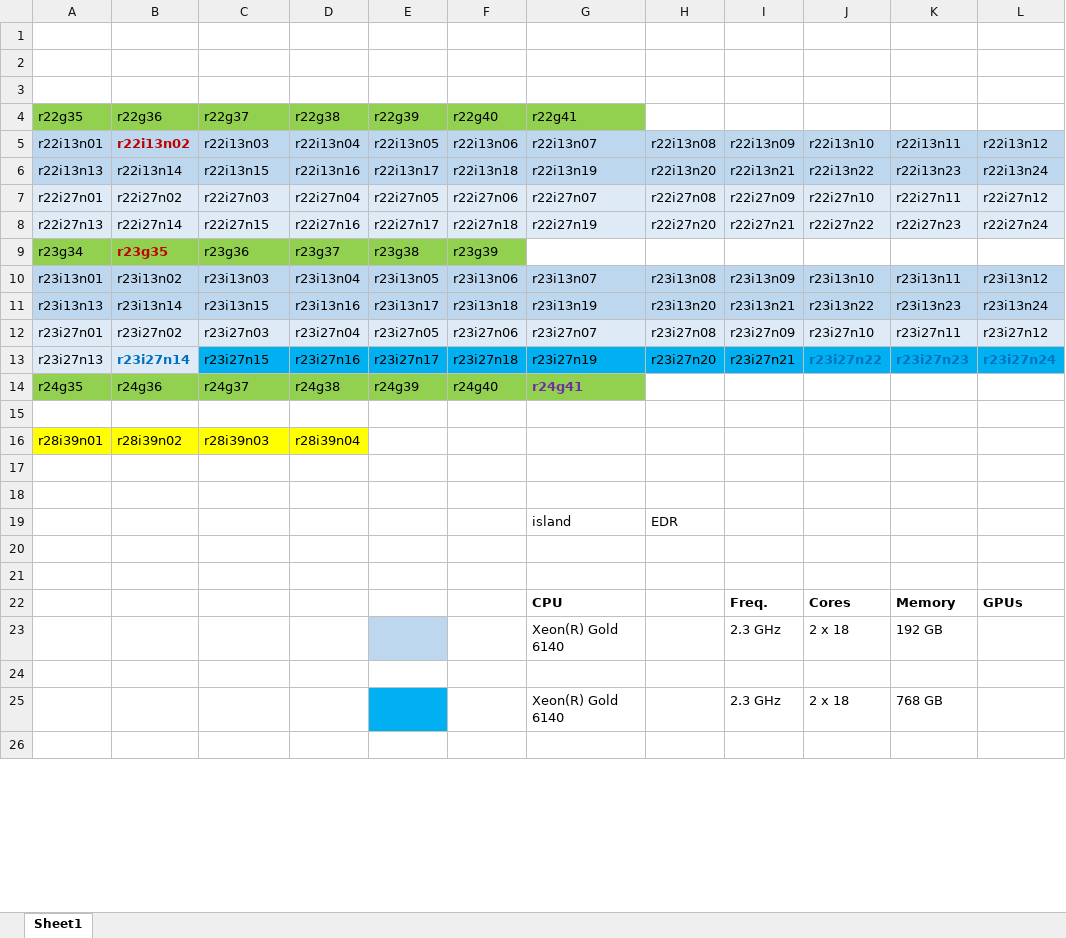
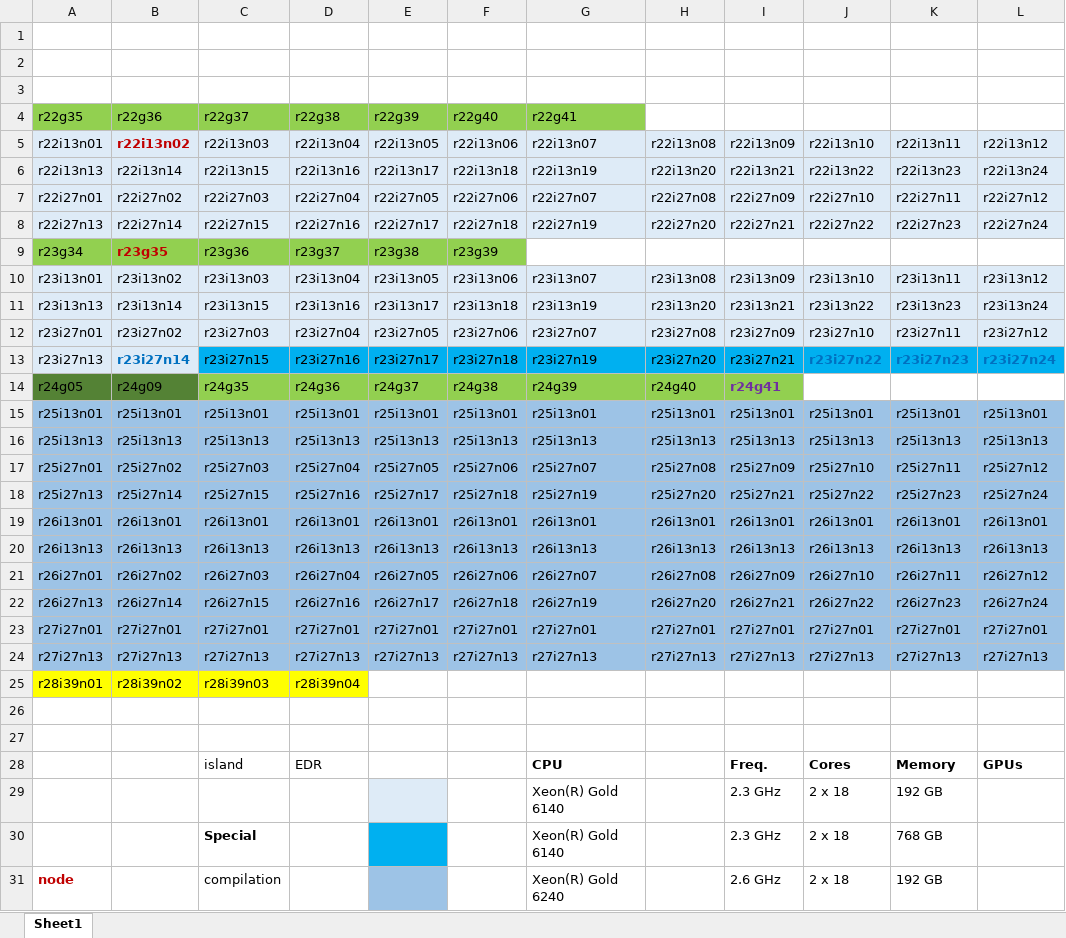
Before and after one commit to hpcleuven/VscDocumentation, an Excel workbook: source/leuven/tier2_hardware/genius_hardware/genius_node_map.xlsx, sheet Sheet1, drawn as a sheet; only a part is shown; values as stored, in another font and other column widths than the file's, no borders; removed rows and columns are numbered as before the commit, all else as after; the diff covers the shown part only; the diff names each change by its address in the sheet, - before the commit and + after, or states it on an @@ line.

Commit message:
adding info on cascadelake nodes

```diff
--- a/source/leuven/tier2_hardware/genius_hardware/genius_node_map.xlsx (sheet Sheet1)
+++ b/source/leuven/tier2_hardware/genius_hardware/genius_node_map.xlsx (sheet Sheet1)
-A5:L6 fill: #BDD7EE
+A5:L6 fill: #DEEBF7
-A10:L11 fill: #BDD7EE
+A10:L11 fill: #DEEBF7
-row 14: r24g35 | r24g36 | r24g37 | r24g38 | r24g39 | r24g40 | r24g41
-row 14: (empty)
+row 14: r24g05 | r24g09 | r24g35 | r24g36 | r24g37 | r24g38 | r24g39 | r24g40 | r24g41
-A14:B14 fill: none
+A14:B14 fill: #548235
-C14:I14 fill: none
+C14:I14 fill: #92D050
+row 15: r25i13n01 | r25i13n01 | r25i13n01 | r25i13n01 | r25i13n01 | r25i13n01 | r25i13n01 | r25i13n01 | r25i13n01 | r25i13n01 | r25i13n01 | r25i13n01
+row 16: r25i13n13 | r25i13n13 | r25i13n13 | r25i13n13 | r25i13n13 | r25i13n13 | r25i13n13 | r25i13n13 | r25i13n13 | r25i13n13 | r25i13n13 | r25i13n13
+row 17: r25i27n01 | r25i27n02 | r25i27n03 | r25i27n04 | r25i27n05 | r25i27n06 | r25i27n07 | r25i27n08 | r25i27n09 | r25i27n10 | r25i27n11 | r25i27n12
+row 18: r25i27n13 | r25i27n14 | r25i27n15 | r25i27n16 | r25i27n17 | r25i27n18 | r25i27n19 | r25i27n20 | r25i27n21 | r25i27n22 | r25i27n23 | r25i27n24
+row 19: r26i13n01 | r26i13n01 | r26i13n01 | r26i13n01 | r26i13n01 | r26i13n01 | r26i13n01 | r26i13n01 | r26i13n01 | r26i13n01 | r26i13n01 | r26i13n01
+row 20: r26i13n13 | r26i13n13 | r26i13n13 | r26i13n13 | r26i13n13 | r26i13n13 | r26i13n13 | r26i13n13 | r26i13n13 | r26i13n13 | r26i13n13 | r26i13n13
+row 21: r26i27n01 | r26i27n02 | r26i27n03 | r26i27n04 | r26i27n05 | r26i27n06 | r26i27n07 | r26i27n08 | r26i27n09 | r26i27n10 | r26i27n11 | r26i27n12
+row 22: r26i27n13 | r26i27n14 | r26i27n15 | r26i27n16 | r26i27n17 | r26i27n18 | r26i27n19 | r26i27n20 | r26i27n21 | r26i27n22 | r26i27n23 | r26i27n24
+row 23: r27i27n01 | r27i27n01 | r27i27n01 | r27i27n01 | r27i27n01 | r27i27n01 | r27i27n01 | r27i27n01 | r27i27n01 | r27i27n01 | r27i27n01 | r27i27n01
+row 24: r27i27n13 | r27i27n13 | r27i27n13 | r27i27n13 | r27i27n13 | r27i27n13 | r27i27n13 | r27i27n13 | r27i27n13 | r27i27n13 | r27i27n13 | r27i27n13
-row 19:  |  |  |  |  |  | island | EDR
-row 20: (empty)
-row 21: (empty)
-C28 (r22i13n03): (empty)
+C28 (r22i13n03): island
-D28 (r22i13n04): (empty)
+D28 (r22i13n04): EDR
-E29 fill: #BDD7EE
+E29 fill: #DEEBF7
-row 24: (empty)
-C30 (r22i13n03): (empty)
+C30 (r22i13n03): Special
-row 31: (empty)
+row 31: node |  | compilation |  |  |  | Xeon(R) Gold 6240 |  | 2.6 GHz | 2 x 18 | 192 GB
-E31 fill: none
+E31 fill: #9DC3E6
```
Also changed, not shown: 6 removed rows, 9 edited cells and cell formats elsewhere in this sheet, 2 other files.
